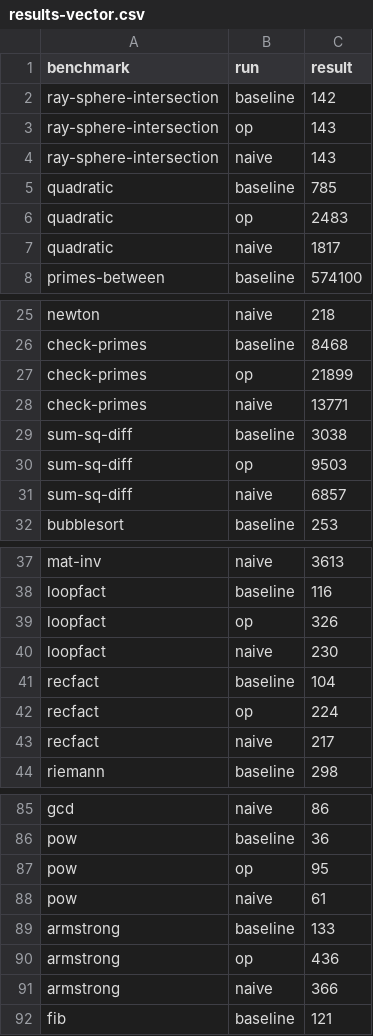
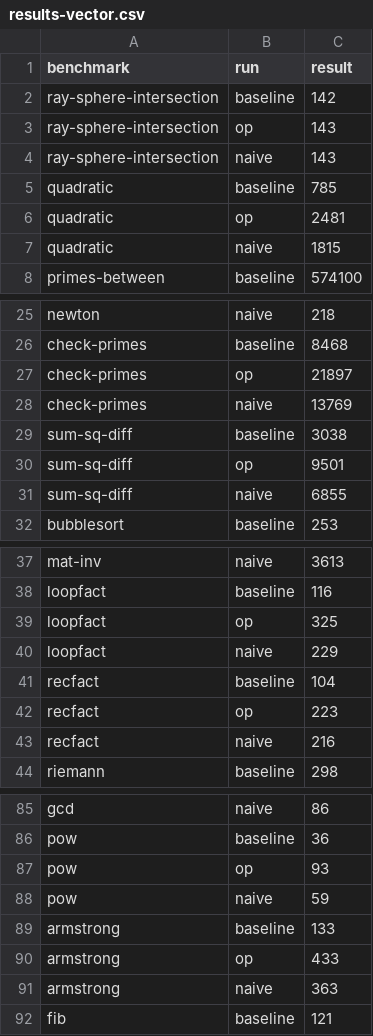
Before and after one commit to JonathanDLTran/CS6120-Jonathan, a CSV file: brench/results-vector.csv, drawn as a sheet; only a part is shown, gaps mark what is left out; the diff covers the shown part only.

```diff
--- a/brench/results-vector.csv
+++ b/brench/results-vector.csv
@@ -5,4 +5,4 @@ ray-sphere-intersection,naive,143
 quadratic,baseline,785
-quadratic,op,2483
-quadratic,naive,1817
+quadratic,op,2481
+quadratic,naive,1815
 primes-between,baseline,574100
@@ -26,7 +26,7 @@ newton,naive,218
 check-primes,baseline,8468
-check-primes,op,21899
-check-primes,naive,13771
+check-primes,op,21897
+check-primes,naive,13769
 sum-sq-diff,baseline,3038
-sum-sq-diff,op,9503
-sum-sq-diff,naive,6857
+sum-sq-diff,op,9501
+sum-sq-diff,naive,6855
 bubblesort,baseline,253
@@ -38,7 +38,7 @@ mat-inv,naive,3613
 loopfact,baseline,116
-loopfact,op,326
-loopfact,naive,230
+loopfact,op,325
+loopfact,naive,229
 recfact,baseline,104
-recfact,op,224
-recfact,naive,217
+recfact,op,223
+recfact,naive,216
 riemann,baseline,298
@@ -86,7 +86,7 @@ gcd,naive,86
 pow,baseline,36
-pow,op,95
-pow,naive,61
+pow,op,93
+pow,naive,59
 armstrong,baseline,133
-armstrong,op,436
-armstrong,naive,366
+armstrong,op,433
+armstrong,naive,363
 fib,baseline,121
```
Also changed, not shown: 8 edited cells elsewhere in this file, 4 other files.
